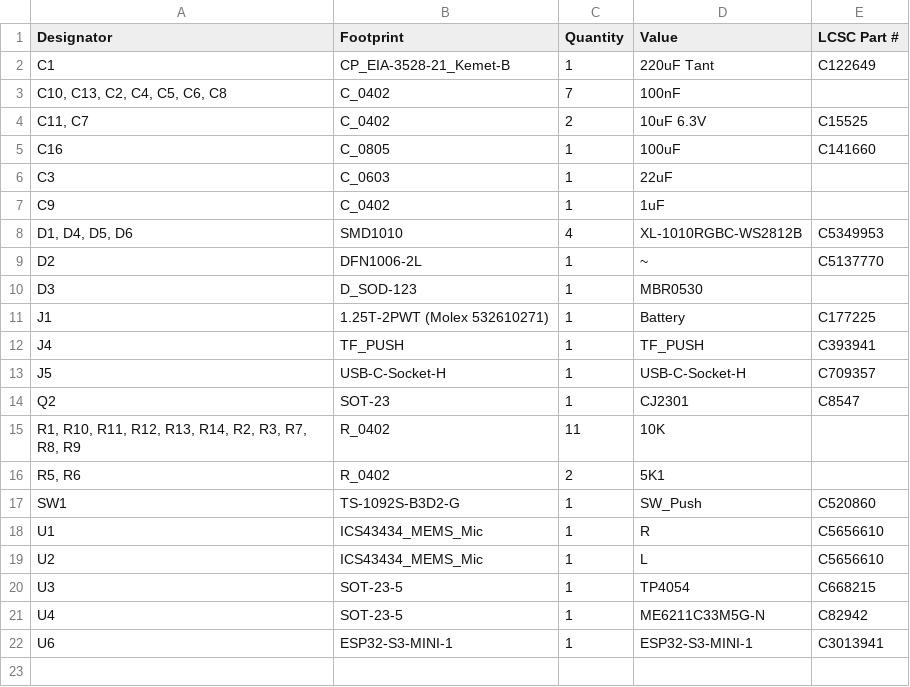
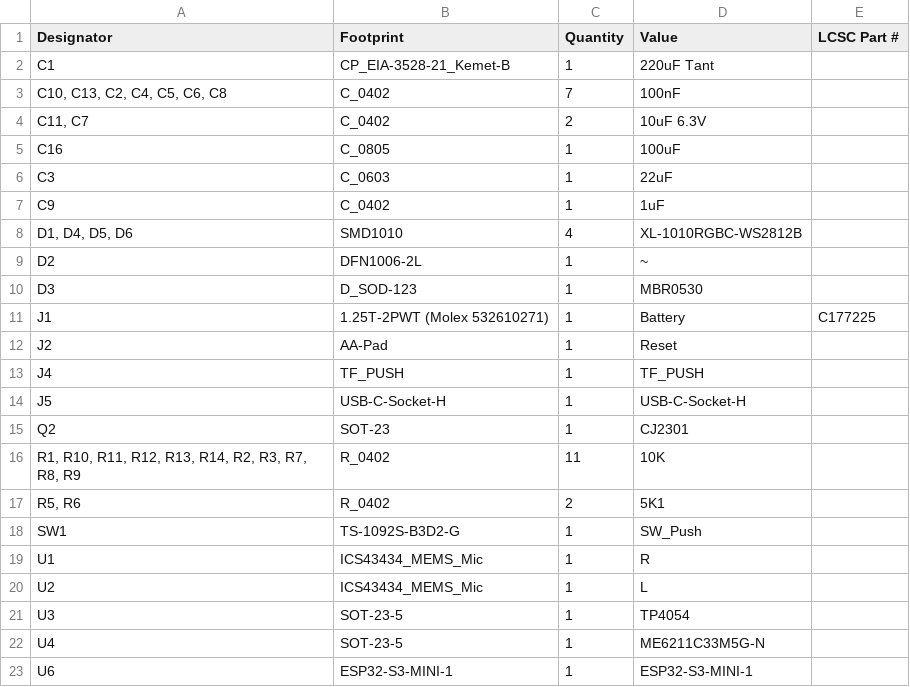
Before and after one commit to revk/OpenMic, a CSV file: PCB/Recorder/production/bom.csv, drawn as a sheet.

```diff
--- a/PCB/Recorder/production/bom.csv
+++ b/PCB/Recorder/production/bom.csv
@@ -1,22 +1,23 @@
 Designator,Footprint,Quantity,Value,LCSC Part #
-C1,CP_EIA-3528-21_Kemet-B,1,220uF Tant,C122649
+C1,CP_EIA-3528-21_Kemet-B,1,220uF Tant,
 "C10, C13, C2, C4, C5, C6, C8",C_0402,7,100nF,
-"C11, C7",C_0402,2,10uF 6.3V,C15525
-C16,C_0805,1,100uF,C141660
+"C11, C7",C_0402,2,10uF 6.3V,
+C16,C_0805,1,100uF,
 C3,C_0603,1,22uF,
 C9,C_0402,1,1uF,
-"D1, D4, D5, D6",SMD1010,4,XL-1010RGBC-WS2812B,C5349953
-D2,DFN1006-2L,1,~,C5137770
+"D1, D4, D5, D6",SMD1010,4,XL-1010RGBC-WS2812B,
+D2,DFN1006-2L,1,~,
 D3,D_SOD-123,1,MBR0530,
 J1,1.25T-2PWT (Molex 532610271),1,Battery,C177225
-J4,TF_PUSH,1,TF_PUSH,C393941
-J5,USB-C-Socket-H,1,USB-C-Socket-H,C709357
-Q2,SOT-23,1,CJ2301,C8547
+J2,AA-Pad,1,Reset,
+J4,TF_PUSH,1,TF_PUSH,
+J5,USB-C-Socket-H,1,USB-C-Socket-H,
+Q2,SOT-23,1,CJ2301,
 "R1, R10, R11, R12, R13, R14, R2, R3, R7, R8, R9",R_0402,11,10K,
 "R5, R6",R_0402,2,5K1,
-SW1,TS-1092S-B3D2-G,1,SW_Push,C520860
-U1,ICS43434_MEMS_Mic,1,R,C5656610
-U2,ICS43434_MEMS_Mic,1,L,C5656610
-U3,SOT-23-5,1,TP4054,C668215
-U4,SOT-23-5,1,ME6211C33M5G-N,C82942
-U6,ESP32-S3-MINI-1,1,ESP32-S3-MINI-1,C3013941
+SW1,TS-1092S-B3D2-G,1,SW_Push,
+U1,ICS43434_MEMS_Mic,1,R,
+U2,ICS43434_MEMS_Mic,1,L,
+U3,SOT-23-5,1,TP4054,
+U4,SOT-23-5,1,ME6211C33M5G-N,
+U6,ESP32-S3-MINI-1,1,ESP32-S3-MINI-1,
```
Also changed, not shown: PCB/Recorder/production/positions.csv, 22 other files.
